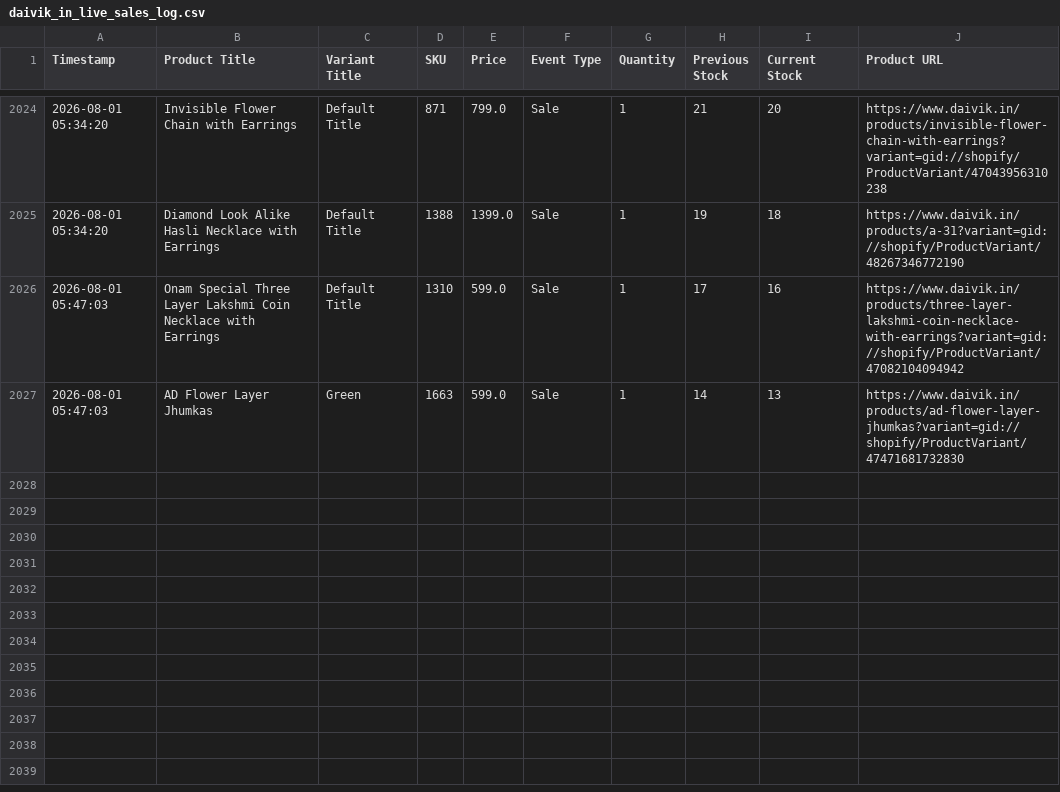
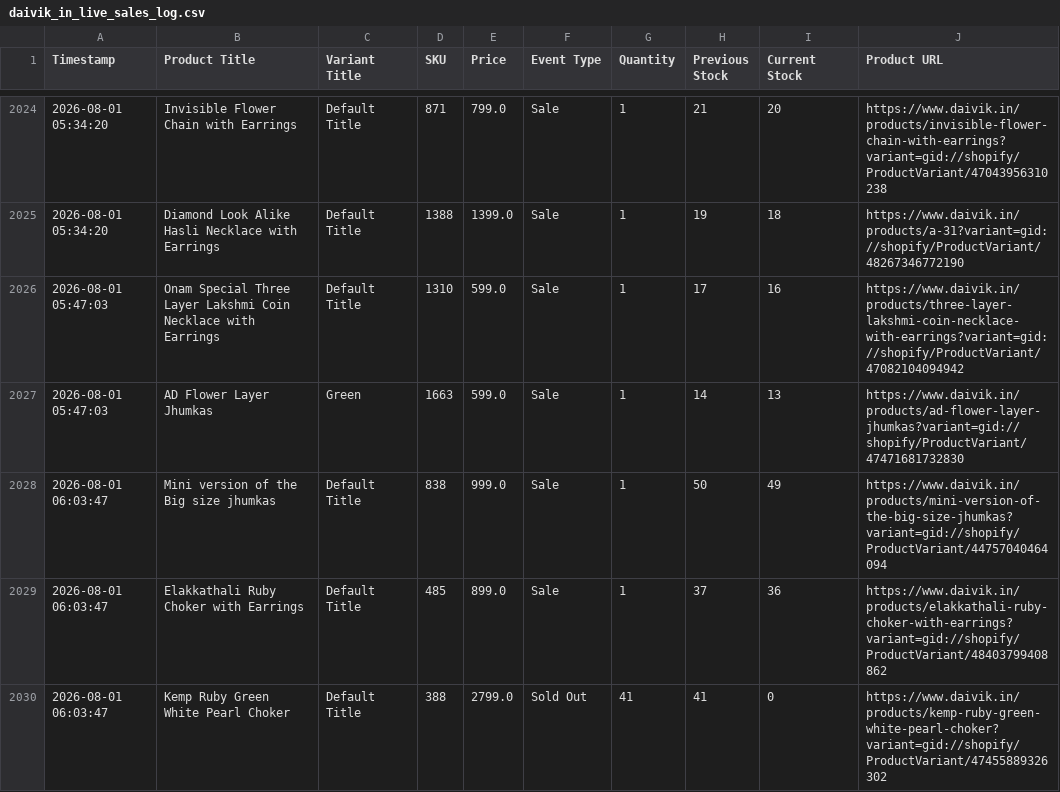
Before and after one commit to ictmentorshipdrive3-boop/Telegram-shopify-inventory-tracker-, a CSV file: daivik_in_live_sales_log.csv, drawn as a sheet; only a part is shown, gaps mark what is left out.

```diff
--- a/daivik_in_live_sales_log.csv
+++ b/daivik_in_live_sales_log.csv
@@ -2027 +2027,4 @@ Timestamp,Product Title,Variant Title,SKU,Price,Event Type,Quantity,Previous Sto
 2026-08-01 05:47:03,AD Flower Layer Jhumkas,Green,1663,599.0,Sale,1,14,13,https://www.daivik.in/products/ad-flower-layer-jhumkas?variant=gid://shopify/ProductVariant/47471681732830
+2026-08-01 06:03:47,Mini version of the Big size jhumkas,Default Title,838,999.0,Sale,1,50,49,https://www.daivik.in/products/mini-version-of-the-big-size-jhumkas?variant=gid://shopify/ProductVariant/44757040464094
+2026-08-01 06:03:47,Elakkathali Ruby Choker with Earrings,Default Title,485,899.0,Sale,1,37,36,https://www.daivik.in/products/elakkathali-ruby-choker-with-earrings?variant=gid://shopify/ProductVariant/48403799408862
+2026-08-01 06:03:47,Kemp Ruby Green White Pearl Choker,Default Title,388,2799.0,Sold Out,41,41,0,https://www.daivik.in/products/kemp-ruby-green-white-pearl-choker?variant=gid://shopify/ProductVariant/47455889326302
```
Also changed, not shown: 1 other file.
